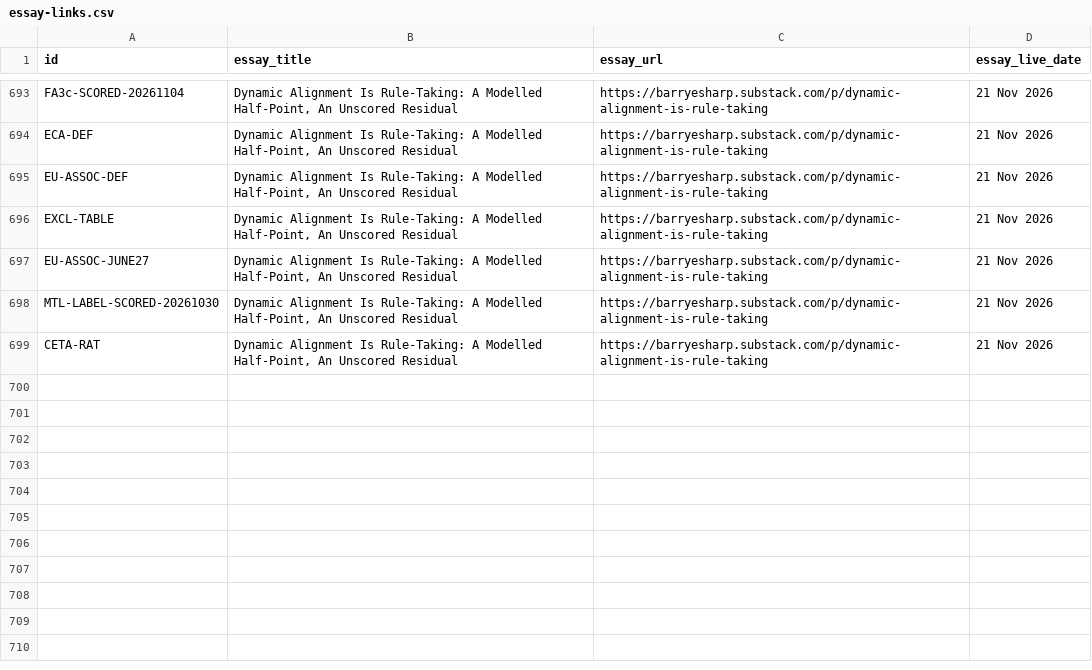
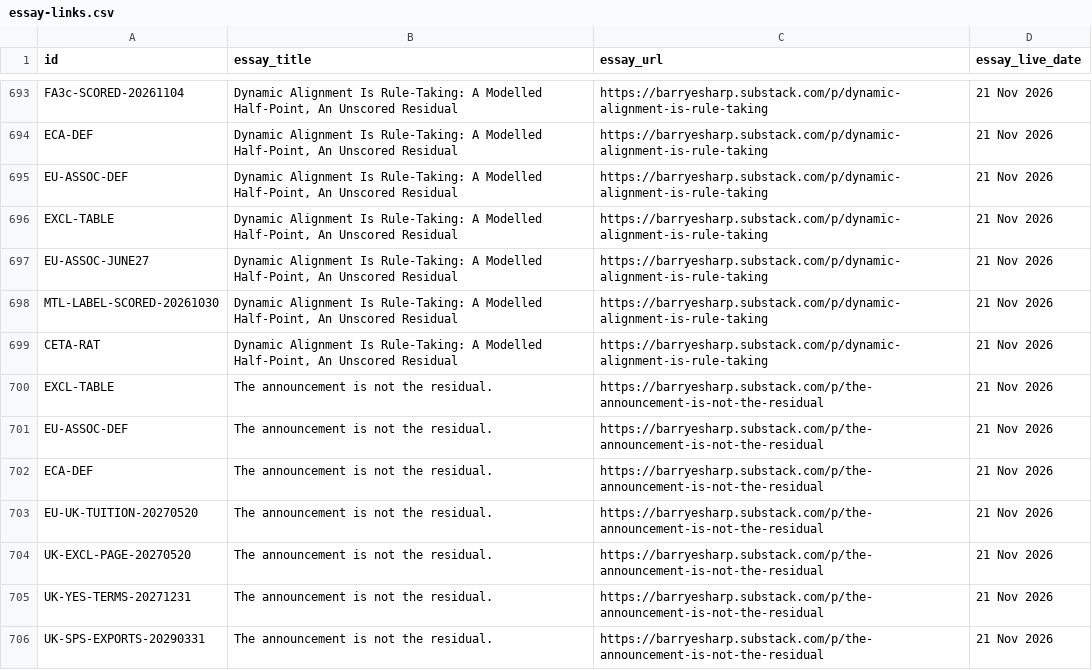
Before and after one commit to Citizenheldrecord/register, a CSV file: data/essay-links.csv, drawn as a sheet; only a part is shown, gaps mark what is left out; the diff names each change by its address in the sheet, - before the commit and + after, or states it on an @@ line.

Commit message:
REGISTER-UPLOAD-2026-11-21-ANNOUNCEMENT-LINKS: register upload via tools/ship.py (R4.13)

```diff
--- a/data/essay-links.csv
+++ b/data/essay-links.csv
+row 700: EXCL-TABLE | The announcement is not the residual. | https://barryesharp.substack.com/p/the-announcement-is-not-the-residual | 21 Nov 2026
+row 701: EU-ASSOC-DEF | The announcement is not the residual. | https://barryesharp.substack.com/p/the-announcement-is-not-the-residual | 21 Nov 2026
+row 702: ECA-DEF | The announcement is not the residual. | https://barryesharp.substack.com/p/the-announcement-is-not-the-residual | 21 Nov 2026
+row 703: EU-UK-TUITION-20270520 | The announcement is not the residual. | https://barryesharp.substack.com/p/the-announcement-is-not-the-residual | 21 Nov 2026
+row 704: UK-EXCL-PAGE-20270520 | The announcement is not the residual. | https://barryesharp.substack.com/p/the-announcement-is-not-the-residual | 21 Nov 2026
+row 705: UK-YES-TERMS-20271231 | The announcement is not the residual. | https://barryesharp.substack.com/p/the-announcement-is-not-the-residual | 21 Nov 2026
+row 706: UK-SPS-EXPORTS-20290331 | The announcement is not the residual. | https://barryesharp.substack.com/p/the-announcement-is-not-the-residual | 21 Nov 2026
```
Also changed, not shown: simple-view/simple-rows.csv, 9 other files.
